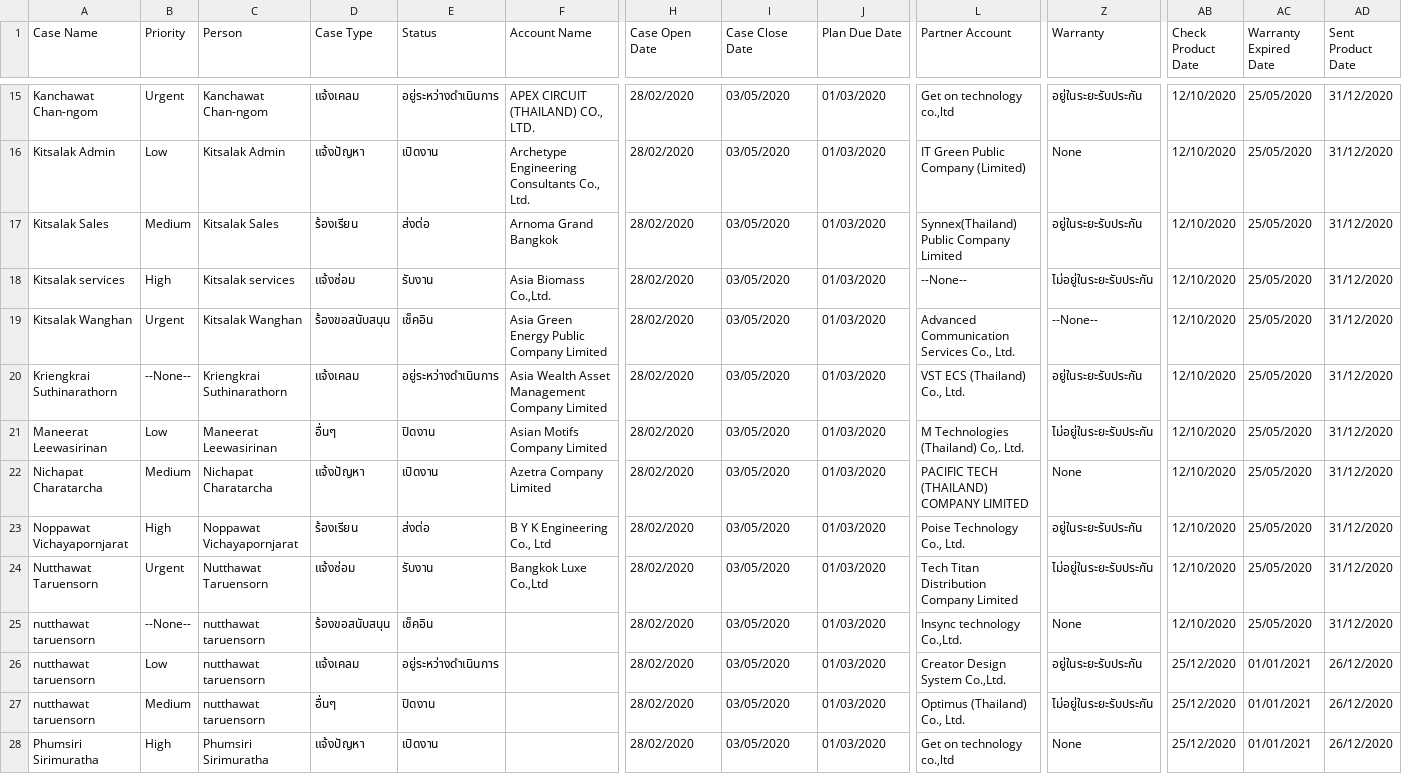
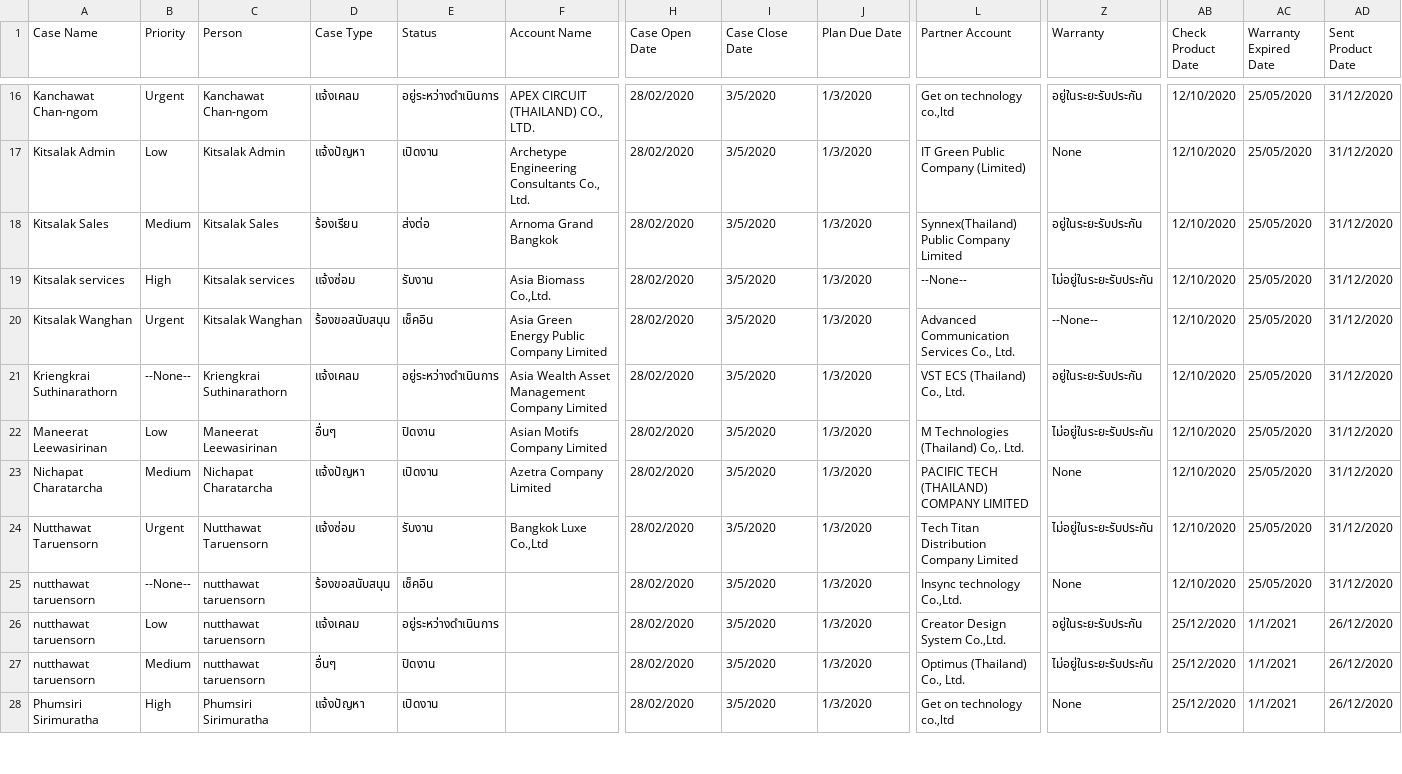
Before and after one commit to weh2017/robotScripts, a CSV file: AISCRM/create_case_module/create_case_module.csv, drawn as a sheet; only a part is shown, gaps mark what is left out; removed rows and columns are numbered as before the commit, all else as after; rows hold the shown columns only; the diff covers the shown part only; the diff names each change by its address in the sheet, - before the commit and + after, or states it on an @@ line.

Commit message:
pushed on 01/03/2020.modified scripts on create case

```diff
--- a/AISCRM/create_case_module/create_case_module.csv
+++ b/AISCRM/create_case_module/create_case_module.csv
-I16:I23 (Case Close Date): 03/05/2020
+I16:I23 (Case Close Date): 3/5/2020
-J16:J23 (Plan Due Date): 01/03/2020
+J16:J23 (Plan Due Date): 1/3/2020
-row 23: Noppawat Vichayapornjarat | High | Noppawat Vichayapornjarat | ร้องเรียน | ส่งต่อ | B Y K Engineering Co., Ltd | 28/02/2020 | 03/05/2020 | 01/03/2020 | Poise Technology Co., Ltd. | อยู่ในระยะรับประกัน | 12/10/2020 | 25/05/2020 | 31/12/2020
-I24:I28 (Case Close Date): 03/05/2020
+I24:I28 (Case Close Date): 3/5/2020
-J24:J28 (Plan Due Date): 01/03/2020
+J24:J28 (Plan Due Date): 1/3/2020
-AC26:AC28 (Warranty Expired Date): 01/01/2021
+AC26:AC28 (Warranty Expired Date): 1/1/2021
```
Also changed, not shown: 1 added row and 72 edited cells elsewhere in this file, 4 other files.
